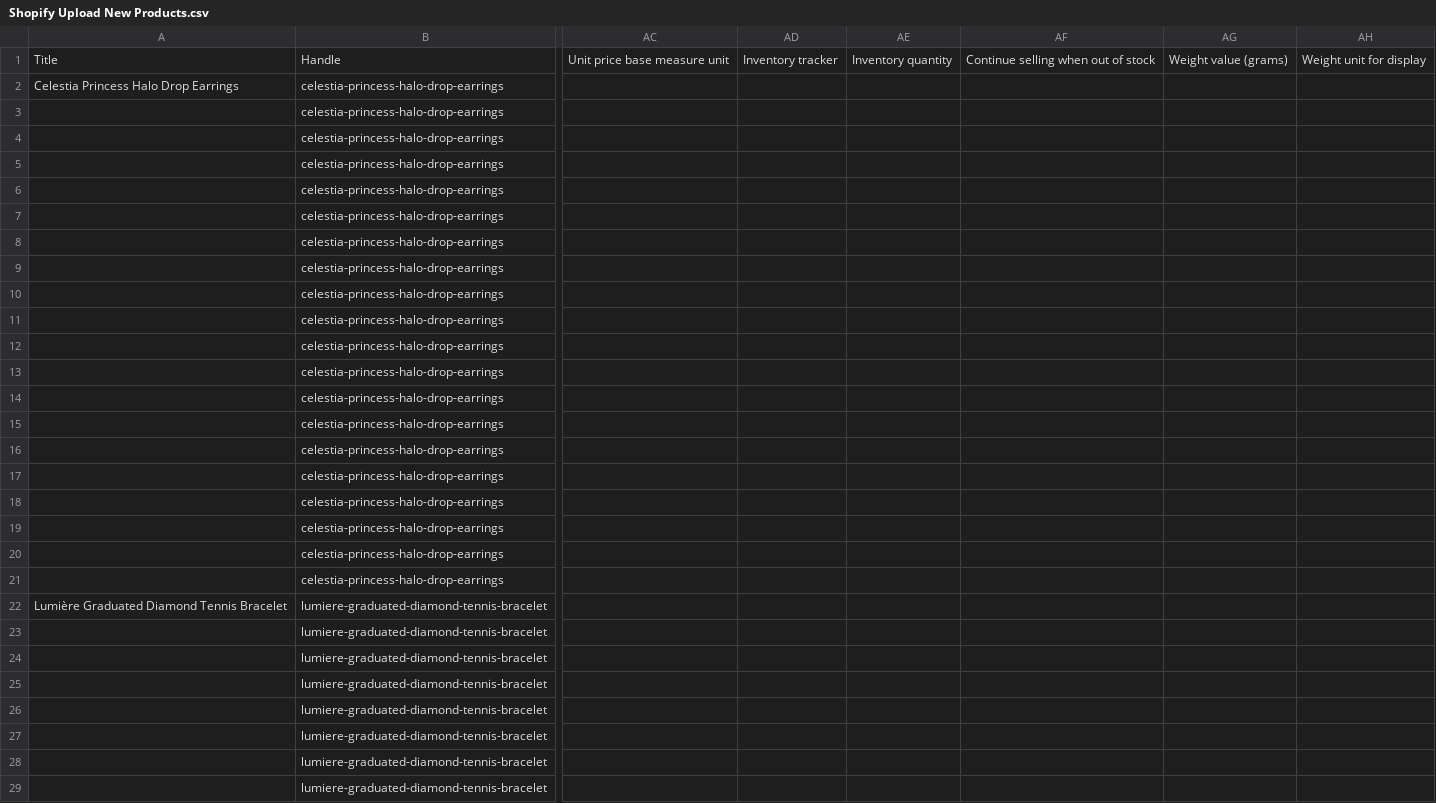
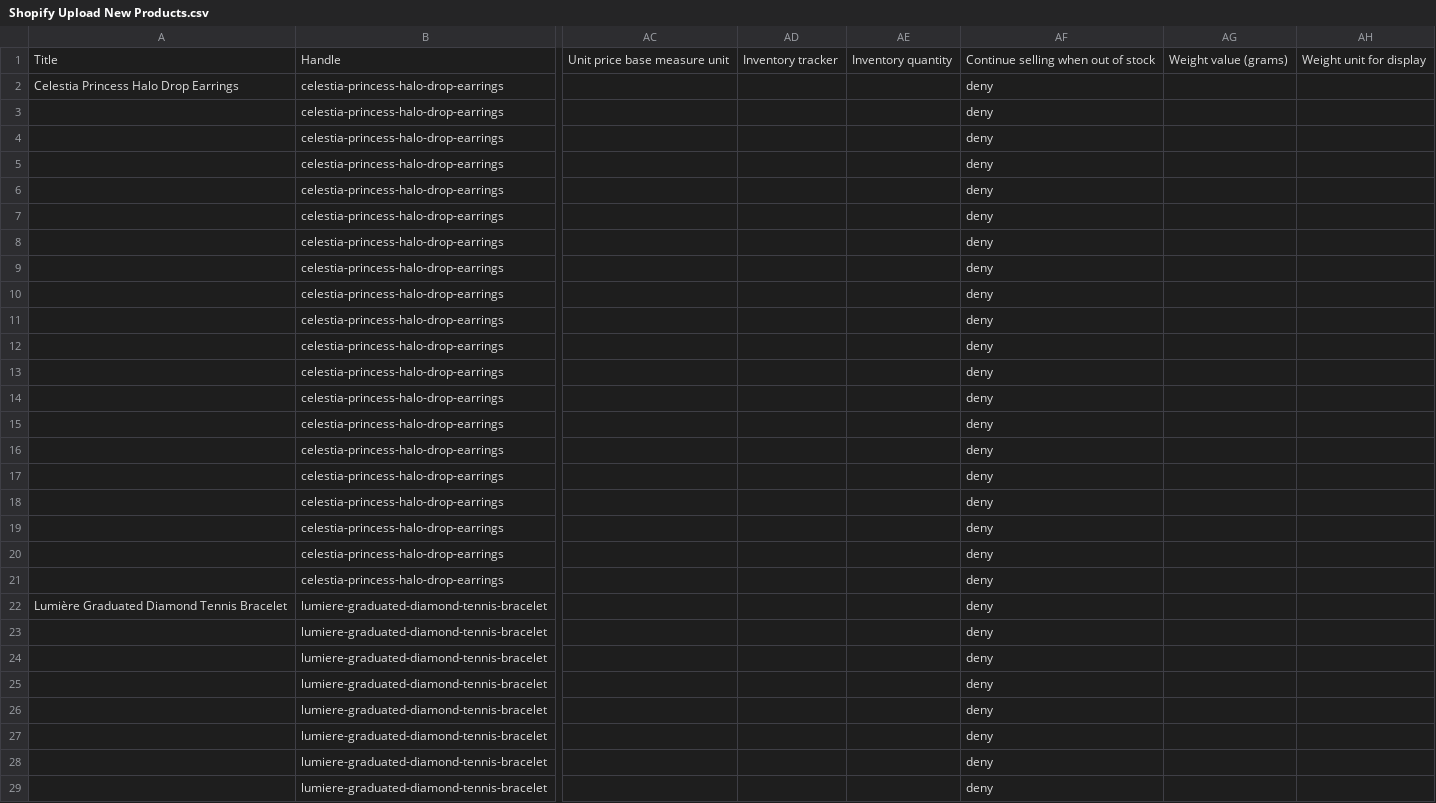
Before and after one commit to manduong1502/ArlenaDiamond, a CSV file: Shopify Upload New Products.csv, drawn as a sheet; only a part is shown, gaps mark what is left out; the diff covers the shown part only; the diff names each change by its address in the sheet, - before the commit and + after, or states it on an @@ line.

Commit message:
Fix Inventory policy is not included in the list error: set default lowercase 'deny' policy value for all product rows and variant rows

```diff
--- a/Shopify Upload New Products.csv
+++ b/Shopify Upload New Products.csv
-AF2:AF29: (empty)
+AF2:AF29: deny
```
Also changed, not shown: 72 edited cells elsewhere in this file, Shopify Upload.csv, product_template.csv, 1 other file.
